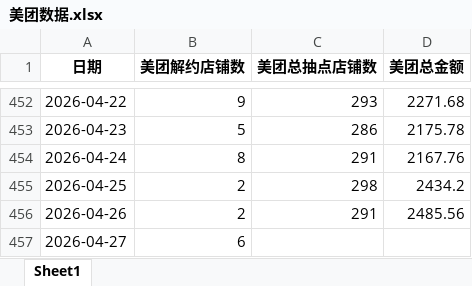
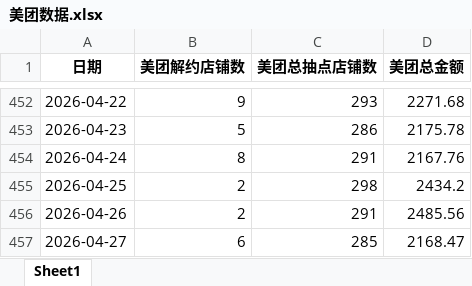
Before and after one commit to XUXIKAI886/meituanelemeshujutongjiqushitu, an Excel workbook: data-dashboard/public/data/美团数据.xlsx, sheet Sheet1, drawn as a sheet; only a part is shown, gaps mark what is left out; values as stored, in another font and other column widths than the file's, no borders; the diff names each change by its address in the sheet, - before the commit and + after, or states it on an @@ line.

```diff
--- a/data-dashboard/public/data/美团数据.xlsx (sheet Sheet1)
+++ b/data-dashboard/public/data/美团数据.xlsx (sheet Sheet1)
-C457 (美团总抽点店铺数): (empty)
+C457 (美团总抽点店铺数): 285
-D457 (美团总金额): (empty)
+D457 (美团总金额): 2168.47
```
Also changed, not shown: 美团数据.xlsx, 1 other file.
